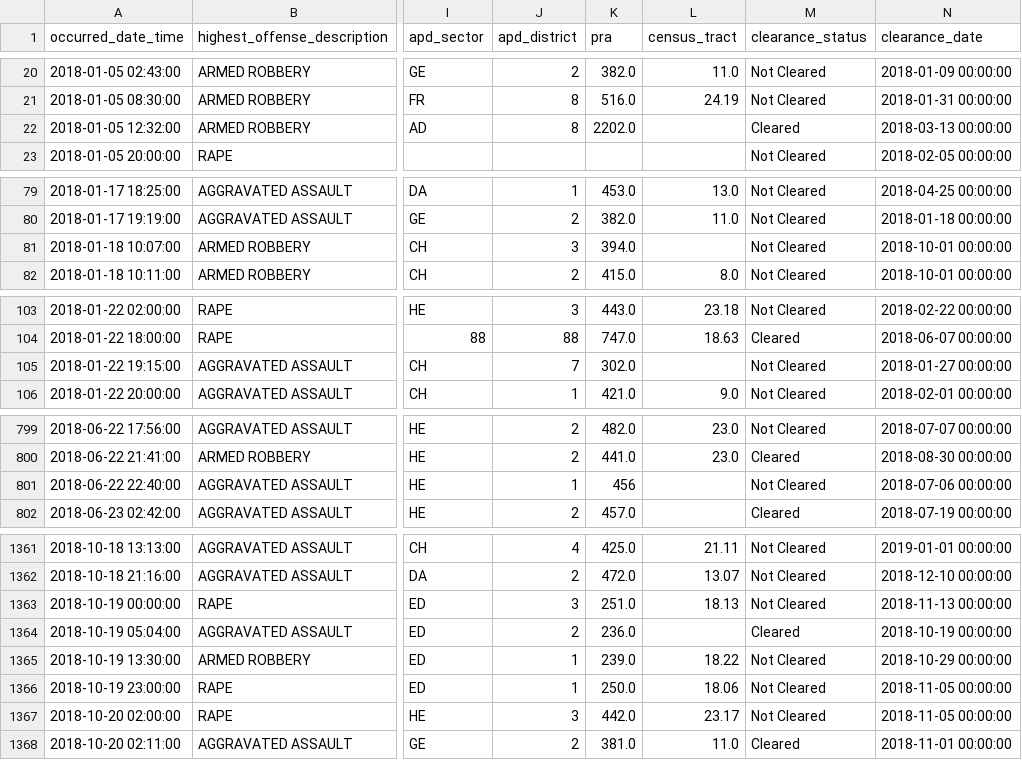
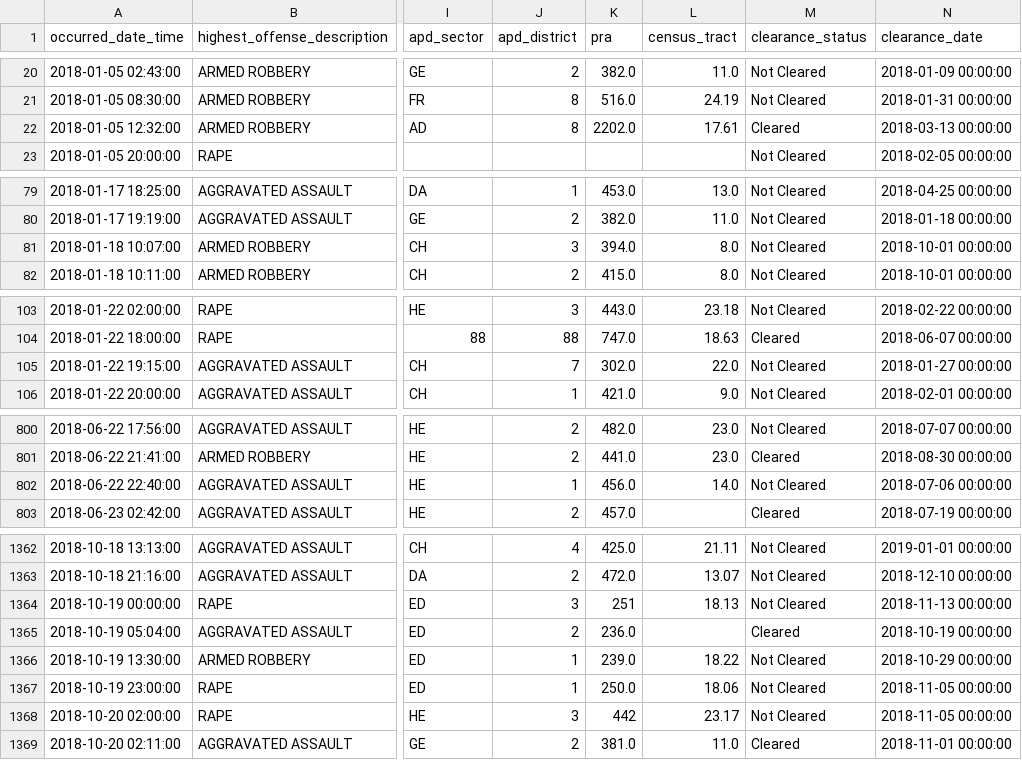
Before and after one commit to rgrantham82/Crime-Analysis, a CSV file: Crime Reports/data/df_viol_18.csv, drawn as a sheet; only a part is shown, gaps mark what is left out; addresses are those after the commit; the diff covers the shown part only; the diff names each change by its address in the sheet, - before the commit and + after, or states it on an @@ line.

```diff
--- a/Crime Reports/data/df_viol_18.csv
+++ b/Crime Reports/data/df_viol_18.csv
-L22 (census_tract): (empty)
+L22 (census_tract): 17.61
-L81 (census_tract): (empty)
+L81 (census_tract): 8.0
-L105 (census_tract): (empty)
+L105 (census_tract): 22.0
-K802 (pra): 456
+K802 (pra): 456.0
-L802 (census_tract): (empty)
+L802 (census_tract): 14.0
-K1364 (pra): 251.0
+K1364 (pra): 251
-K1368 (pra): 442.0
+K1368 (pra): 442
```
Also changed, not shown: 2 added rows, 1 removed row, 9 moved rows and 24 edited cells elsewhere in this file, Crime Reports/data/df_viol_17.csv, Crime Reports/data/df_viol_19.csv, 4 other files.
